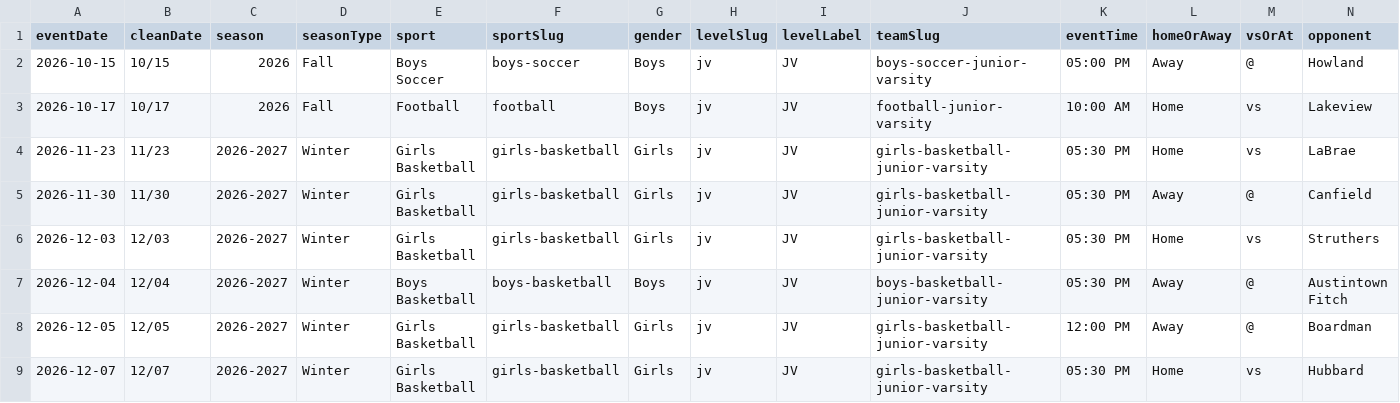
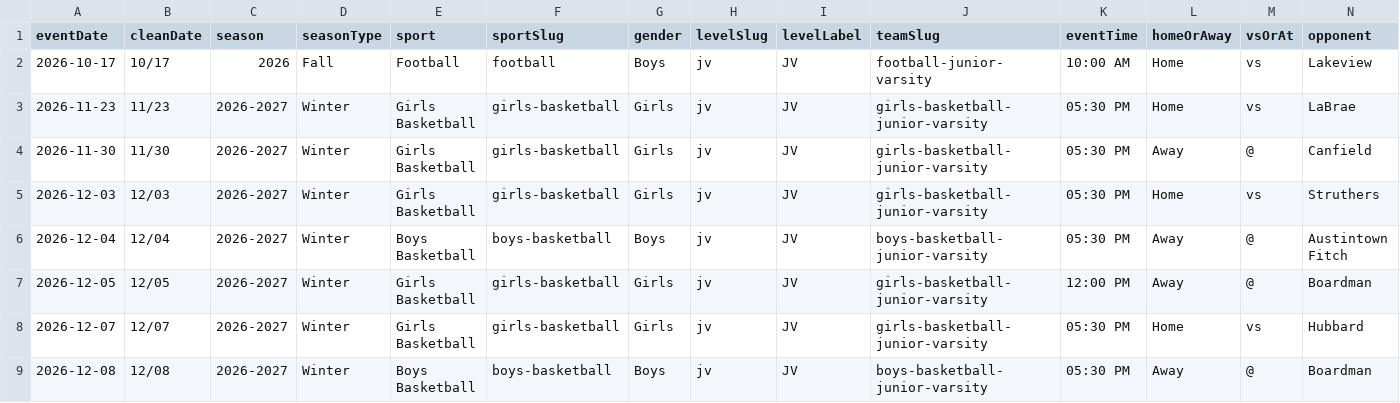
Before and after one commit to nruggieri-poland/schedules, a CSV file: rollups/jv/upcoming.csv, drawn as a sheet; only a part is shown; the shorter side is filled out with more unchanged rows; rows hold the shown columns only; the diff names each change by its address in the sheet, - before the commit and + after, or states it on an @@ line.

```diff
--- a/rollups/jv/upcoming.csv
+++ b/rollups/jv/upcoming.csv
-row 2: 2026-10-15 | 10/15 | 2026 | Fall | Boys Soccer | boys-soccer | Boys | jv | JV | boys-soccer-junior-varsity | 05:00 PM | Away | @ | Howland
```
Also changed, not shown: rollups/7th/upcoming.csv, rollups/freshman/upcoming.csv, 8 other files.
